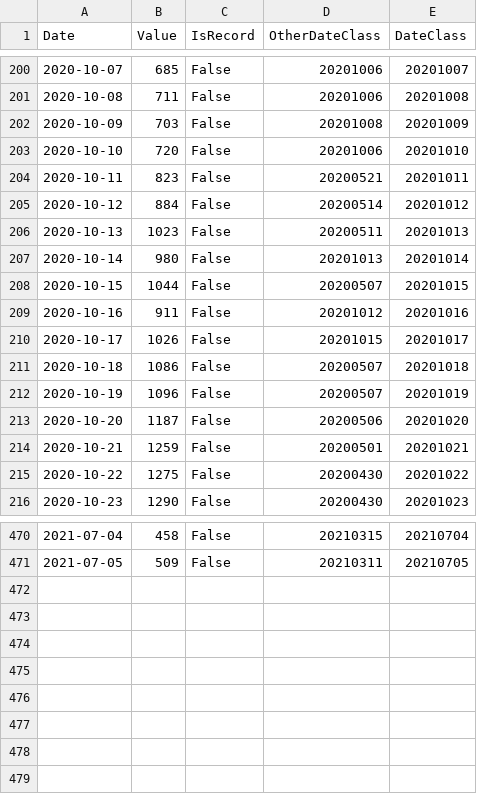
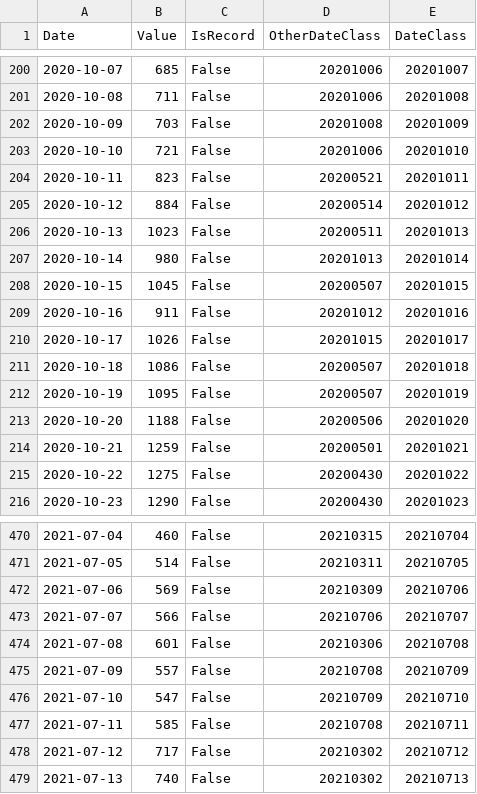
Before and after one commit to baccatabob/baccatabob.github.io, a CSV file: CovidLinkedGraphs/hospitalisations2.csv, drawn as a sheet; only a part is shown, gaps mark what is left out; the diff covers the shown part only.

```diff
--- a/CovidLinkedGraphs/hospitalisations2.csv
+++ b/CovidLinkedGraphs/hospitalisations2.csv
@@ -202,3 +202,3 @@ Date,Value,IsRecord,OtherDateClass,DateClass
 2020-10-09,703,False,20201008,20201009
-2020-10-10,720,False,20201006,20201010
+2020-10-10,721,False,20201006,20201010
 2020-10-11,823,False,20200521,20201011
@@ -207,3 +207,3 @@ Date,Value,IsRecord,OtherDateClass,DateClass
 2020-10-14,980,False,20201013,20201014
-2020-10-15,1044,False,20200507,20201015
+2020-10-15,1045,False,20200507,20201015
 2020-10-16,911,False,20201012,20201016
@@ -211,4 +211,4 @@ Date,Value,IsRecord,OtherDateClass,DateClass
 2020-10-18,1086,False,20200507,20201018
-2020-10-19,1096,False,20200507,20201019
-2020-10-20,1187,False,20200506,20201020
+2020-10-19,1095,False,20200507,20201019
+2020-10-20,1188,False,20200506,20201020
 2020-10-21,1259,False,20200501,20201021
@@ -470,2 +470,10 @@ Date,Value,IsRecord,OtherDateClass,DateClass
-2021-07-04,458,False,20210315,20210704
-2021-07-05,509,False,20210311,20210705
+2021-07-04,460,False,20210315,20210704
+2021-07-05,514,False,20210311,20210705
+2021-07-06,569,False,20210309,20210706
+2021-07-07,566,False,20210706,20210707
+2021-07-08,601,False,20210306,20210708
+2021-07-09,557,False,20210708,20210709
+2021-07-10,547,False,20210709,20210710
+2021-07-11,585,False,20210708,20210711
+2021-07-12,717,False,20210302,20210712
+2021-07-13,740,False,20210302,20210713
```
Also changed, not shown: 32 edited cells elsewhere in this file, CovidLinkedGraphs/cases2.csv, CovidLinkedGraphs/deaths2.csv.
